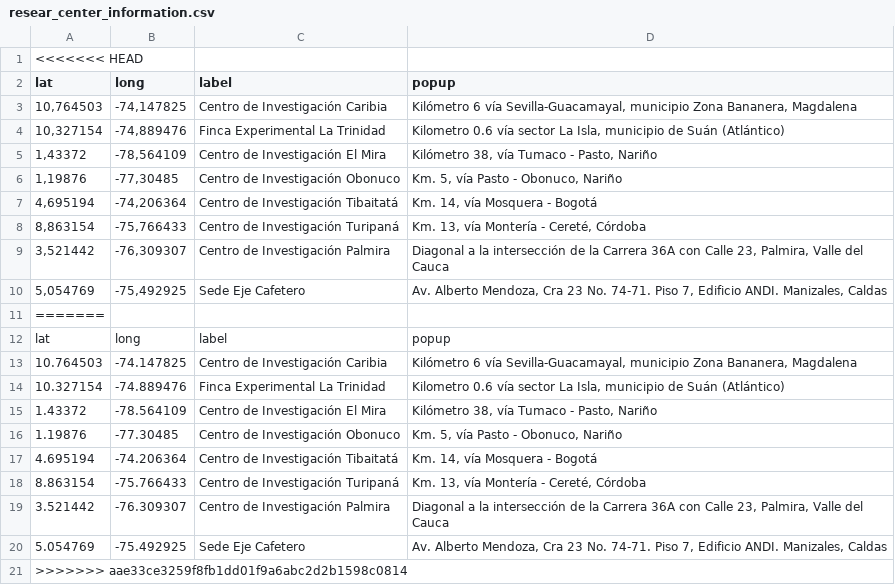
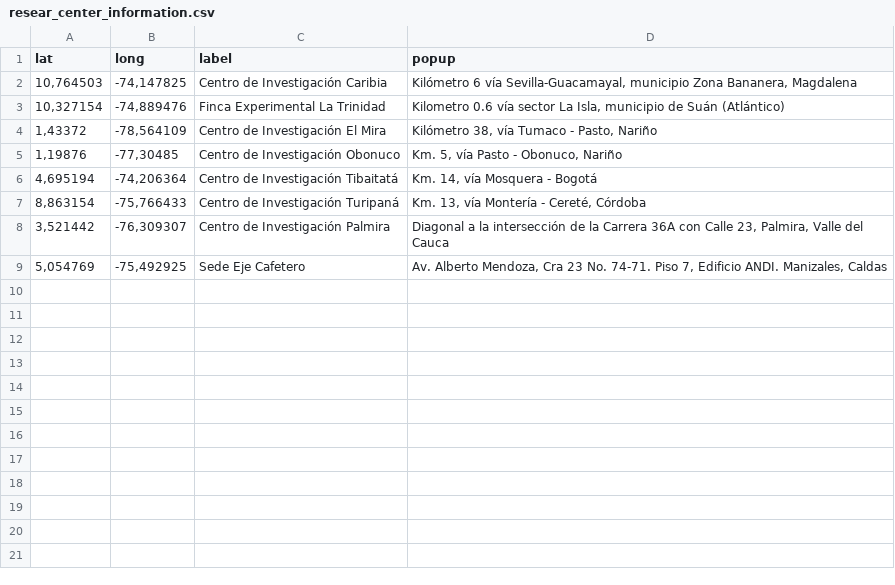
Before and after one commit to jrobledob/Savia_Weather_WEB, a CSV file: Data/resear_center_information.csv, drawn as a sheet; the diff names each change by its address in the sheet, - before the commit and + after, or states it on an @@ line.

Commit message:
Update resear_center_information.csv
merge

```diff
--- a/Data/resear_center_information.csv
+++ b/Data/resear_center_information.csv
-row 1: <<<<<<< HEAD
-row 11: =======
-row 12: lat | long | label | popup
-row 13: 10.764503 | -74.147825 | Centro de Investigación Caribia | Kilómetro 6 vía Sevilla-Guacamayal, municipio Zona Bananera, Magdalena
-row 14: 10.327154 | -74.889476 | Finca Experimental La Trinidad | Kilometro 0.6 vía sector La Isla, municipio de Suán (Atlántico)
-row 15: 1.43372 | -78.564109 | Centro de Investigación El Mira | Kilómetro 38, vía Tumaco - Pasto, Nariño
-row 16: 1.19876 | -77.30485 | Centro de Investigación Obonuco | Km. 5, vía Pasto - Obonuco, Nariño
-row 17: 4.695194 | -74.206364 | Centro de Investigación Tibaitatá | Km. 14, vía Mosquera - Bogotá
-row 18: 8.863154 | -75.766433 | Centro de Investigación Turipaná | Km. 13, vía Montería - Cereté, Córdoba
-row 19: 3.521442 | -76.309307 | Centro de Investigación Palmira | Diagonal a la intersección de la Carrera 36A con Calle 23, Palmira, Valle del Cauca
-row 20: 5.054769 | -75.492925 | Sede Eje Cafetero | Av. Alberto Mendoza, Cra 23 No. 74-71. Piso 7, Edificio ANDI. Manizales, Caldas
-row 21: >>>>>>> aae33ce3259f8fb1dd01f9a6abc2d2b1598c0814
```
